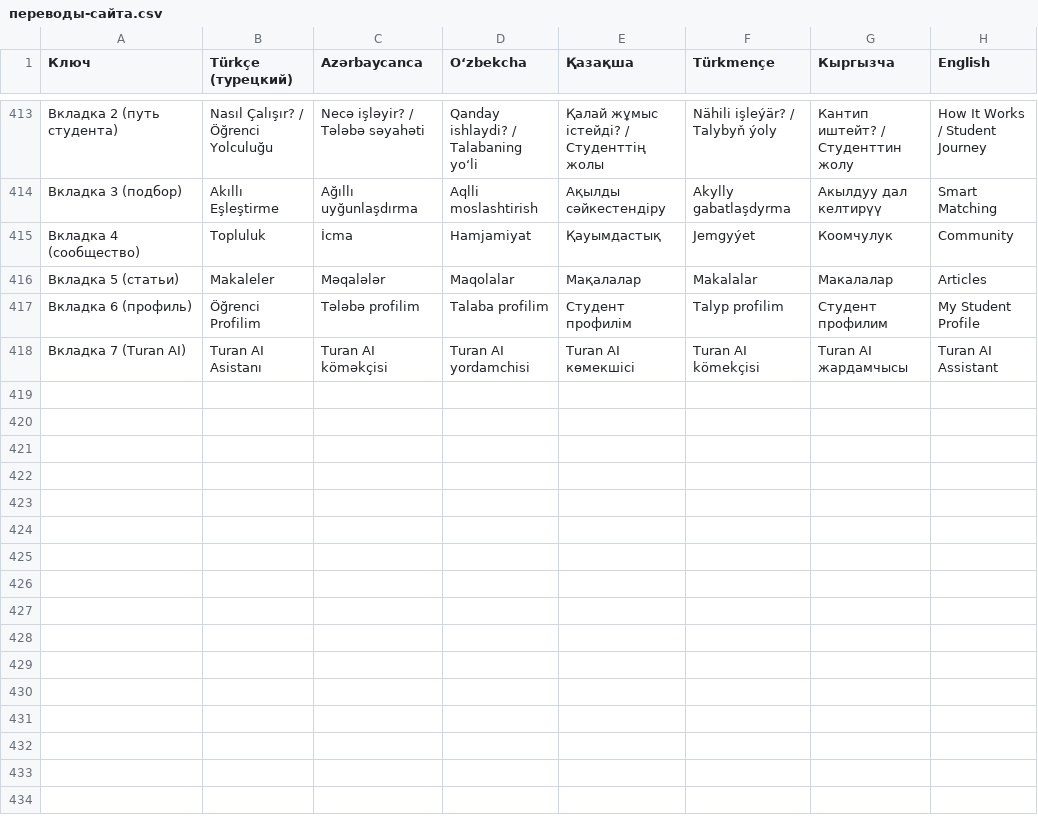
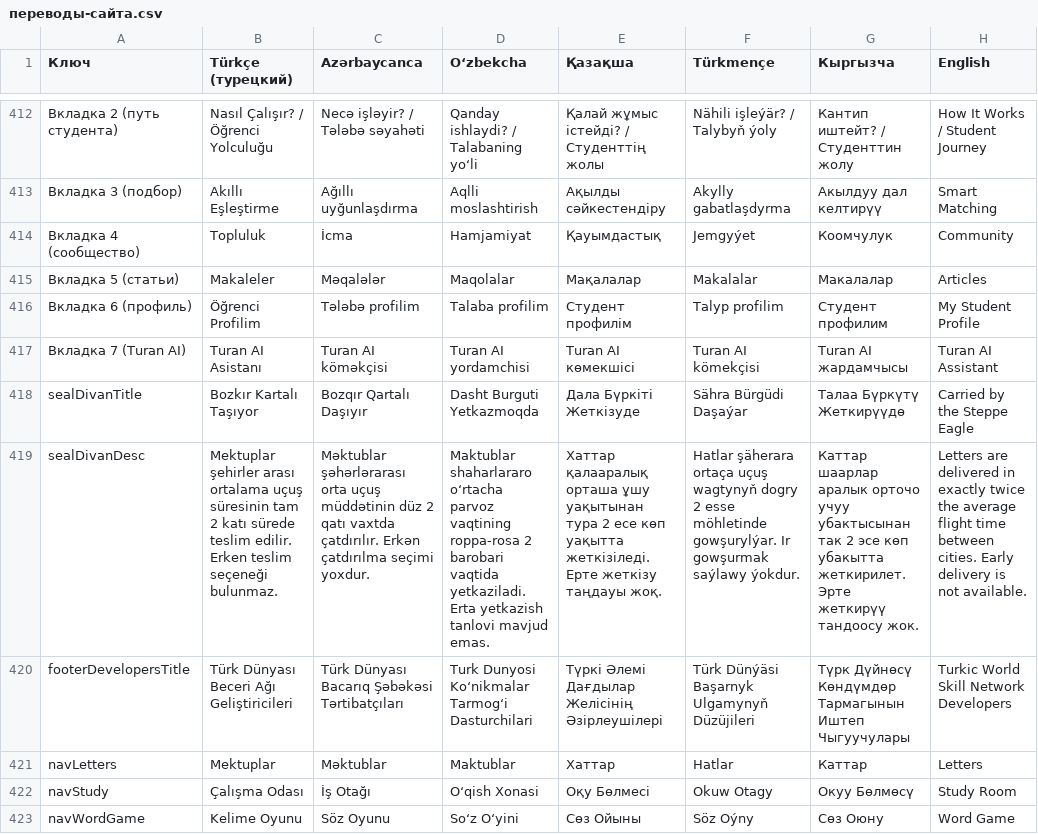
Before and after one commit to miraykyn/turk-beceri-agi, a CSV file: переводы-сайта.csv, drawn as a sheet; only a part is shown, gaps mark what is left out; the diff covers the shown part only; the diff names each change by its address in the sheet, - before the commit and + after, or states it on an @@ line.

```diff
--- a/переводы-сайта.csv
+++ b/переводы-сайта.csv
+row 418: sealDivanTitle | Bozkır Kartalı Taşıyor | Bozqır Qartalı Daşıyır | Dasht Burguti Yetkazmoqda | Дала Бүркіті Жеткізуде | Sähra Bürgüdi Daşaýar | Талаа Бүркүтү Жеткирүүдө | Carried by the Steppe Eagle
+row 419: sealDivanDesc | Mektuplar şehirler arası ortalama uçuş süresinin tam 2 katı sürede teslim edilir. Erken teslim seçeneği bulunmaz. | Məktublar şəhərlərarası orta uçuş müddətinin düz 2 qatı vaxtda çatdırılır. Erkən çatdırılma seçimi yoxdur. | Maktublar shaharlararo o‘rtacha parvoz vaqtining roppa-rosa 2 barobari vaqtida yetkaziladi. Erta yetkazish tanlovi mavjud emas. | Хаттар қалааралық орташа ұшу уақытынан тура 2 есе көп уақытта жеткізіледі. Ерте жеткізу таңдауы жоқ. | Hatlar şäherara ortaça uçuş wagtynyň dogry 2 esse möhletinde gowşurylýar. Ir gowşurmak saýlawy ýokdur. | Каттар шаарлар аралык орточо учуу убактысынан так 2 эсе көп убакытта жеткирилет. Эрте жеткирүү тандоосу жок. | Letters are delivered in exactly twice the average flight time between cities. Early delivery is not available.
+row 420: footerDevelopersTitle | Türk Dünyası Beceri Ağı Geliştiricileri | Türk Dünyası Bacarıq Şəbəkəsi Tərtibatçıları | Turk Dunyosi Ko‘nikmalar Tarmog‘i Dasturchilari | Түркі Әлемі Дағдылар Желісінің Әзірлеушілері | Türk Dünýäsi Başarnyk Ulgamynyň Düzüjileri | Түрк Дүйнөсү Көндүмдөр Тармагынын Иштеп Чыгуучулары | Turkic World Skill Network Developers
+row 421: navLetters | Mektuplar | Məktublar | Maktublar | Хаттар | Hatlar | Каттар | Letters
+row 422: navStudy | Çalışma Odası | İş Otağı | O‘qish Xonasi | Оқу Бөлмесі | Okuw Otagy | Окуу Бөлмөсү | Study Room
+row 423: navWordGame | Kelime Oyunu | Söz Oyunu | So‘z O‘yini | Сөз Ойыны | Söz Oýny | Сөз Оюну | Word Game
```
Also changed, not shown: 6 added rows, 1 removed row and 12 edited cells elsewhere in this file, 11 other files.
